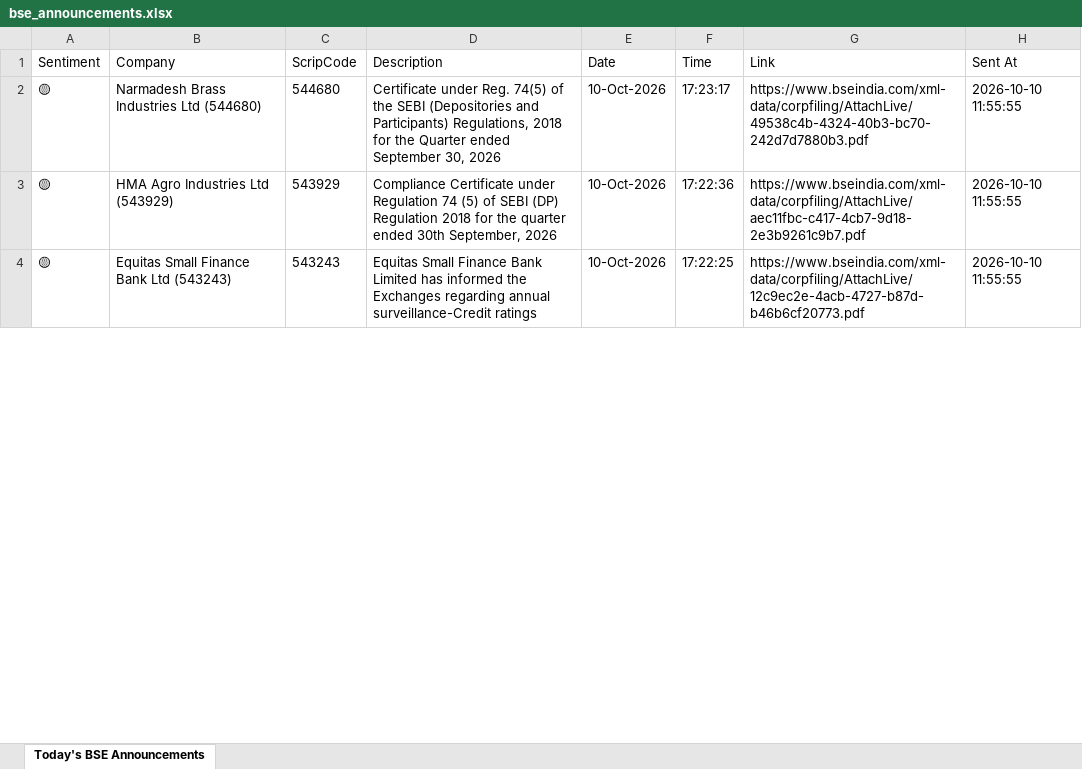
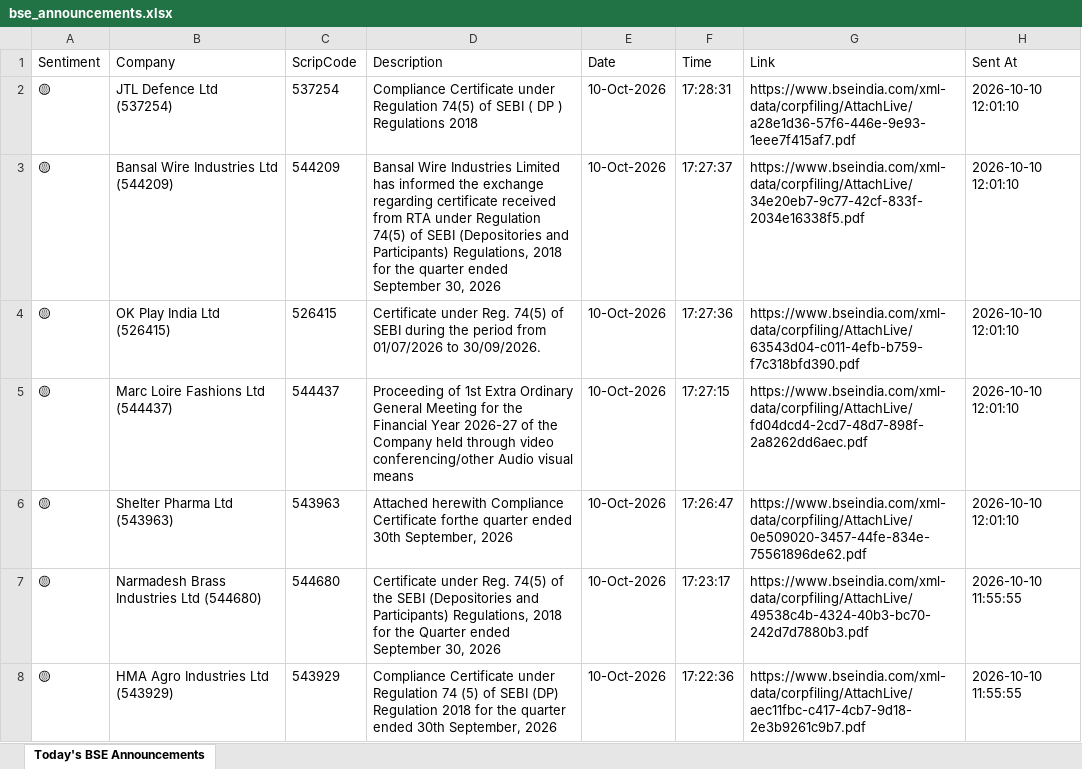
Before and after one commit to divy008/Levnse, an Excel workbook: bse_announcements.xlsx, sheet Today's BSE Announcements, drawn as a sheet; only a part is shown; the shorter side is filled out with more unchanged rows; values as stored, in another font and other column widths than the file's, no borders; the diff names each change by its address in the sheet, - before the commit and + after, or states it on an @@ line.

```diff
--- a/bse_announcements.xlsx (sheet Today's BSE Announcements)
+++ b/bse_announcements.xlsx (sheet Today's BSE Announcements)
+row 2: 🟡 | JTL Defence Ltd (537254) | 537254 | Compliance Certificate under Regulation 74(5) of SEBI ( DP ) Regulations 2018 | 10-Oct-2026 | 17:28:31 | https://www.bseindia.com/xml-data/corpfiling/AttachLive/a28e1d36-57f6-446e-9e93-1eee7f415af7.pdf | 2026-10-10 12:01:10
+row 3: 🟡 | Bansal Wire Industries Ltd (544209) | 544209 | Bansal Wire Industries Limited has informed the exchange regarding certificate received from RTA under Regulation 74(5) of SEBI (Depositories and Participants) Regulations, 2018 for the quarter ended September 30, 2026 | 10-Oct-2026 | 17:27:37 | https://www.bseindia.com/xml-data/corpfiling/AttachLive/34e20eb7-9c77-42cf-833f-2034e16338f5.pdf | 2026-10-10 12:01:10
+row 4: 🟡 | OK Play India Ltd (526415) | 526415 | Certificate under Reg. 74(5) of SEBI during the period from 01/07/2026 to 30/09/2026. | 10-Oct-2026 | 17:27:36 | https://www.bseindia.com/xml-data/corpfiling/AttachLive/63543d04-c011-4efb-b759-f7c318bfd390.pdf | 2026-10-10 12:01:10
+row 5: 🟡 | Marc Loire Fashions Ltd (544437) | 544437 | Proceeding of 1st Extra Ordinary General Meeting for the Financial Year 2026-27 of the Company held through video conferencing/other Audio visual means | 10-Oct-2026 | 17:27:15 | https://www.bseindia.com/xml-data/corpfiling/AttachLive/fd04dcd4-2cd7-48d7-898f-2a8262dd6aec.pdf | 2026-10-10 12:01:10
+row 6: 🟡 | Shelter Pharma Ltd (543963) | 543963 | Attached herewith Compliance Certificate forthe quarter ended 30th September, 2026 | 10-Oct-2026 | 17:26:47 | https://www.bseindia.com/xml-data/corpfiling/AttachLive/0e509020-3457-44fe-834e-75561896de62.pdf | 2026-10-10 12:01:10
```
Also changed, not shown: announcements.xlsx, 6 other files.
